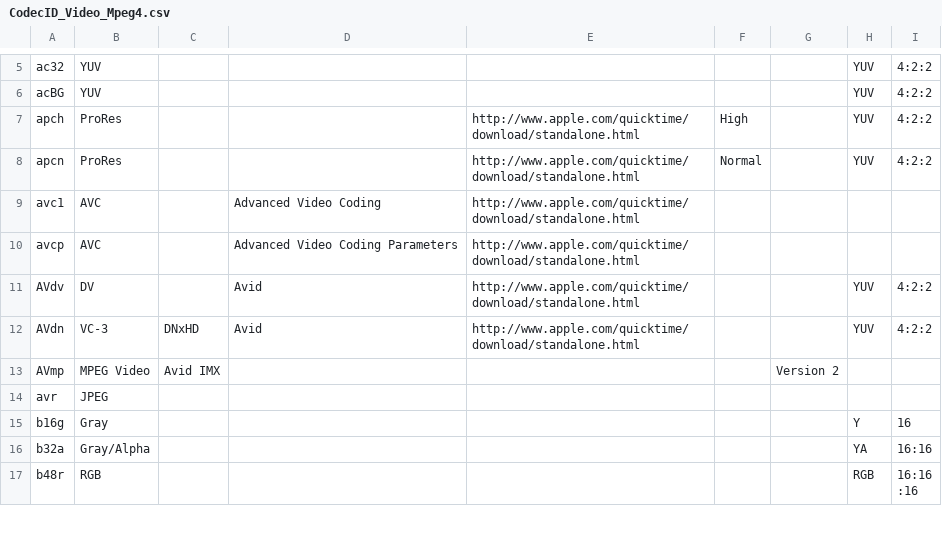
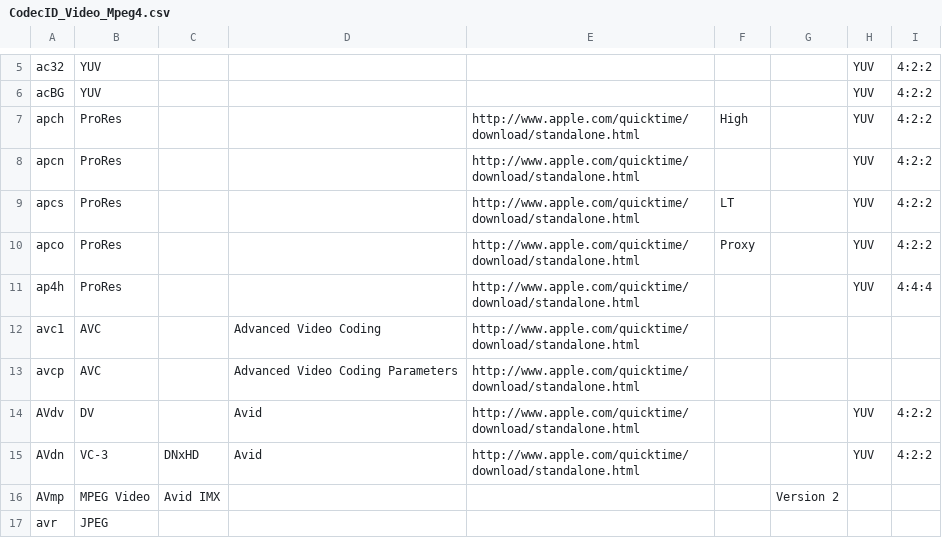
Before and after one commit to mediatest/mediatestLib, a CSV file: Source/Ressource/Text/DataBase/CodecID_Video_Mpeg4.csv, drawn as a sheet; only a part is shown, gaps mark what is left out; the shorter side is filled out with more unchanged rows.

Commit message:
+ QuickTime: ProRes LT, Proxy, 4:4:4 profiles detection
git-svn-id: svn://svn.code.sf.net/p/mediainfo/code/MediaInfoLib/trunk@4394 45c5ae6f-87cc-4fd0-92ee-e4f023fd80da

```diff
--- a/Source/Ressource/Text/DataBase/CodecID_Video_Mpeg4.csv
+++ b/Source/Ressource/Text/DataBase/CodecID_Video_Mpeg4.csv
@@ -7,3 +7,6 @@ acBG;YUV;;;;;;YUV;4:2:2
 apch;ProRes;;;http://www.apple.com/quicktime/download/standalone.html;High;;YUV;4:2:2
-apcn;ProRes;;;http://www.apple.com/quicktime/download/standalone.html;Normal;;YUV;4:2:2
+apcn;ProRes;;;http://www.apple.com/quicktime/download/standalone.html;;;YUV;4:2:2
+apcs;ProRes;;;http://www.apple.com/quicktime/download/standalone.html;LT;;YUV;4:2:2
+apco;ProRes;;;http://www.apple.com/quicktime/download/standalone.html;Proxy;;YUV;4:2:2
+ap4h;ProRes;;;http://www.apple.com/quicktime/download/standalone.html;;;YUV;4:4:4
 avc1;AVC;;Advanced Video Coding;http://www.apple.com/quicktime/download/standalone.html;;;;
```
Also changed, not shown: 2 other files.
